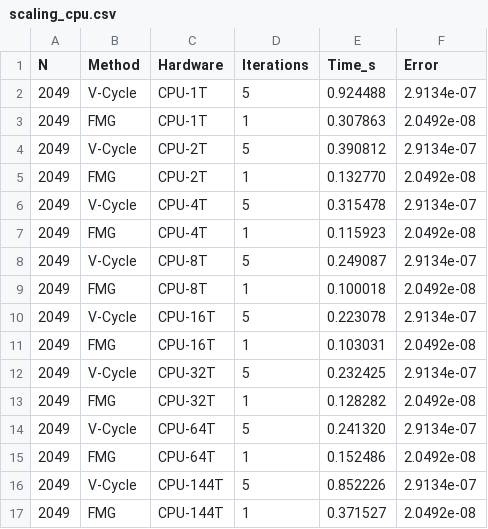
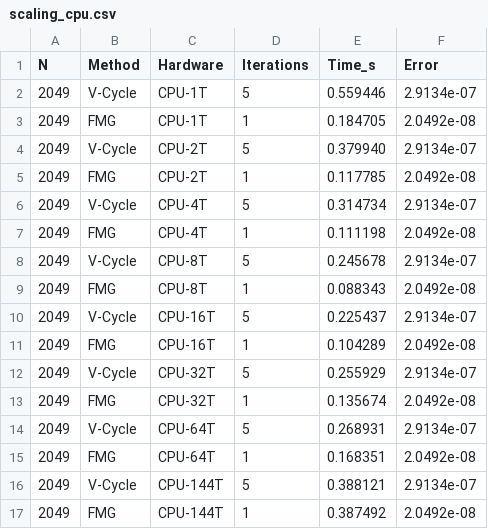
Before and after one commit to kiefer0655/NTUAst_Poisson, a CSV file: results/scaling_cpu.csv, drawn as a sheet.

```diff
--- a/results/scaling_cpu.csv
+++ b/results/scaling_cpu.csv
@@ -1,17 +1,17 @@
 N,Method,Hardware,Iterations,Time_s,Error
-2049,V-Cycle,CPU-1T,5,0.924488,2.9134e-07
-2049,FMG,CPU-1T,1,0.307863,2.0492e-08
-2049,V-Cycle,CPU-2T,5,0.390812,2.9134e-07
-2049,FMG,CPU-2T,1,0.132770,2.0492e-08
-2049,V-Cycle,CPU-4T,5,0.315478,2.9134e-07
-2049,FMG,CPU-4T,1,0.115923,2.0492e-08
-2049,V-Cycle,CPU-8T,5,0.249087,2.9134e-07
-2049,FMG,CPU-8T,1,0.100018,2.0492e-08
-2049,V-Cycle,CPU-16T,5,0.223078,2.9134e-07
-2049,FMG,CPU-16T,1,0.103031,2.0492e-08
-2049,V-Cycle,CPU-32T,5,0.232425,2.9134e-07
-2049,FMG,CPU-32T,1,0.128282,2.0492e-08
-2049,V-Cycle,CPU-64T,5,0.241320,2.9134e-07
-2049,FMG,CPU-64T,1,0.152486,2.0492e-08
-2049,V-Cycle,CPU-144T,5,0.852226,2.9134e-07
-2049,FMG,CPU-144T,1,0.371527,2.0492e-08
+2049,V-Cycle,CPU-1T,5,0.559446,2.9134e-07
+2049,FMG,CPU-1T,1,0.184705,2.0492e-08
+2049,V-Cycle,CPU-2T,5,0.379940,2.9134e-07
+2049,FMG,CPU-2T,1,0.117785,2.0492e-08
+2049,V-Cycle,CPU-4T,5,0.314734,2.9134e-07
+2049,FMG,CPU-4T,1,0.111198,2.0492e-08
+2049,V-Cycle,CPU-8T,5,0.245678,2.9134e-07
+2049,FMG,CPU-8T,1,0.088343,2.0492e-08
+2049,V-Cycle,CPU-16T,5,0.225437,2.9134e-07
+2049,FMG,CPU-16T,1,0.104289,2.0492e-08
+2049,V-Cycle,CPU-32T,5,0.255929,2.9134e-07
+2049,FMG,CPU-32T,1,0.135674,2.0492e-08
+2049,V-Cycle,CPU-64T,5,0.268931,2.9134e-07
+2049,FMG,CPU-64T,1,0.168351,2.0492e-08
+2049,V-Cycle,CPU-144T,5,0.388121,2.9134e-07
+2049,FMG,CPU-144T,1,0.387492,2.0492e-08
```
Also changed, not shown: results/results_cpu.csv, results/results_gpu.csv, 1 other file.
